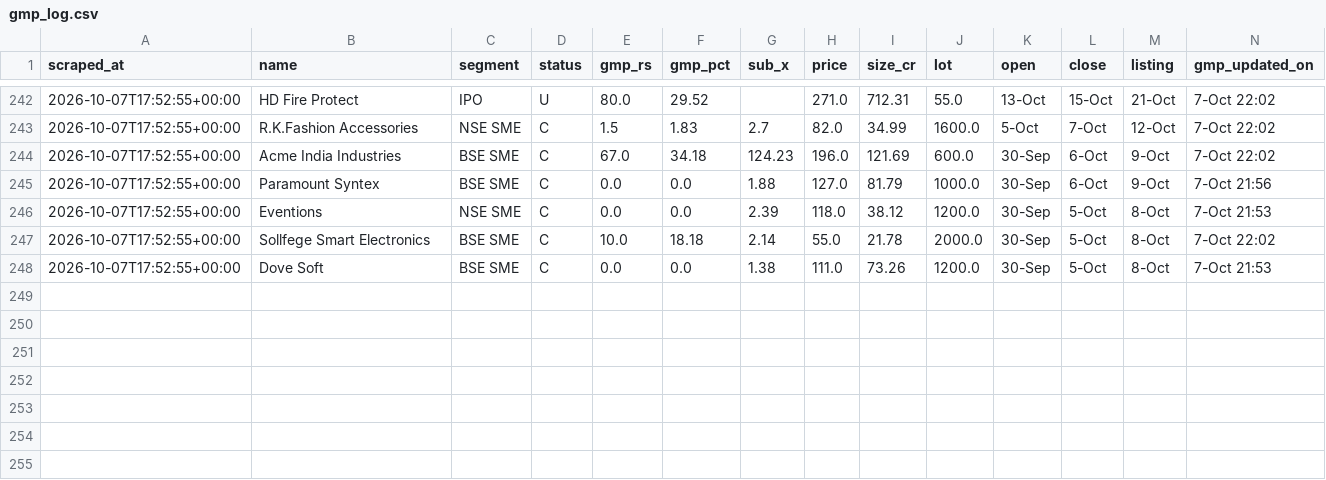
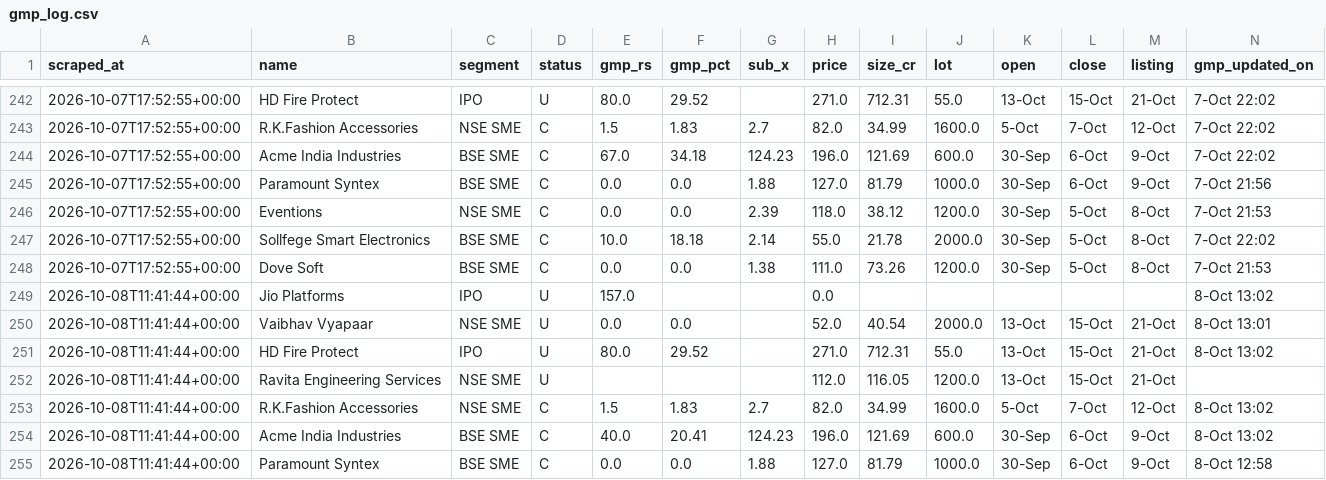
Before and after one commit to NipunRaj96/ipo-agent, a CSV file: data/gmp_log.csv, drawn as a sheet; only a part is shown, gaps mark what is left out; the diff names each change by its address in the sheet, - before the commit and + after, or states it on an @@ line.

```diff
--- a/data/gmp_log.csv
+++ b/data/gmp_log.csv
+row 249: 2026-10-08T11:41:44+00:00 | Jio Platforms | IPO | U | 157.0 |  |  | 0.0 |  |  |  |  |  | 8-Oct 13:02
+row 250: 2026-10-08T11:41:44+00:00 | Vaibhav Vyapaar | NSE SME | U | 0.0 | 0.0 |  | 52.0 | 40.54 | 2000.0 | 13-Oct | 15-Oct | 21-Oct | 8-Oct 13:01
+row 251: 2026-10-08T11:41:44+00:00 | HD Fire Protect | IPO | U | 80.0 | 29.52 |  | 271.0 | 712.31 | 55.0 | 13-Oct | 15-Oct | 21-Oct | 8-Oct 13:02
+row 252: 2026-10-08T11:41:44+00:00 | Ravita Engineering Services | NSE SME | U |  |  |  | 112.0 | 116.05 | 1200.0 | 13-Oct | 15-Oct | 21-Oct
+row 253: 2026-10-08T11:41:44+00:00 | R.K.Fashion Accessories | NSE SME | C | 1.5 | 1.83 | 2.7 | 82.0 | 34.99 | 1600.0 | 5-Oct | 7-Oct | 12-Oct | 8-Oct 13:02
+row 254: 2026-10-08T11:41:44+00:00 | Acme India Industries | BSE SME | C | 40.0 | 20.41 | 124.23 | 196.0 | 121.69 | 600.0 | 30-Sep | 6-Oct | 9-Oct | 8-Oct 13:02
+row 255: 2026-10-08T11:41:44+00:00 | Paramount Syntex | BSE SME | C | 0.0 | 0.0 | 1.88 | 127.0 | 81.79 | 1000.0 | 30-Sep | 6-Oct | 9-Oct | 8-Oct 12:58
```
Also changed, not shown: data/sub_log.csv.
